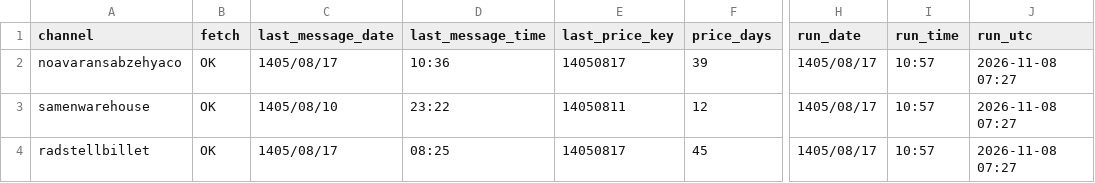
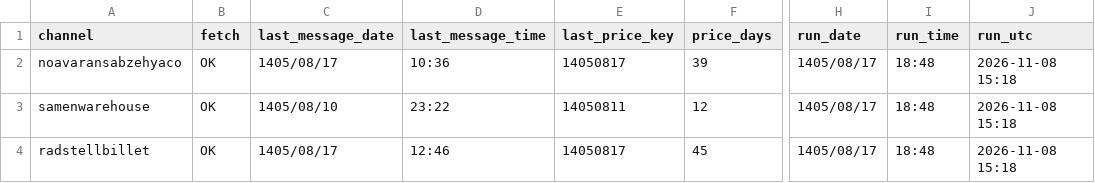
Before and after one commit to panahi88/sabzehya-data, a CSV file: status.csv, drawn as a sheet; only a part is shown, gaps mark what is left out; the diff names each change by its address in the sheet, - before the commit and + after, or states it on an @@ line.

```diff
--- a/status.csv
+++ b/status.csv
-I2:I4 (run_time): 10:57
+I2:I4 (run_time): 18:48
-J2:J4 (run_utc): 2026-11-08 07:27
+J2:J4 (run_utc): 2026-11-08 15:18
-D4 (last_message_time): 08:25
+D4 (last_message_time): 12:46
```
Also changed, not shown: 1 other file.
